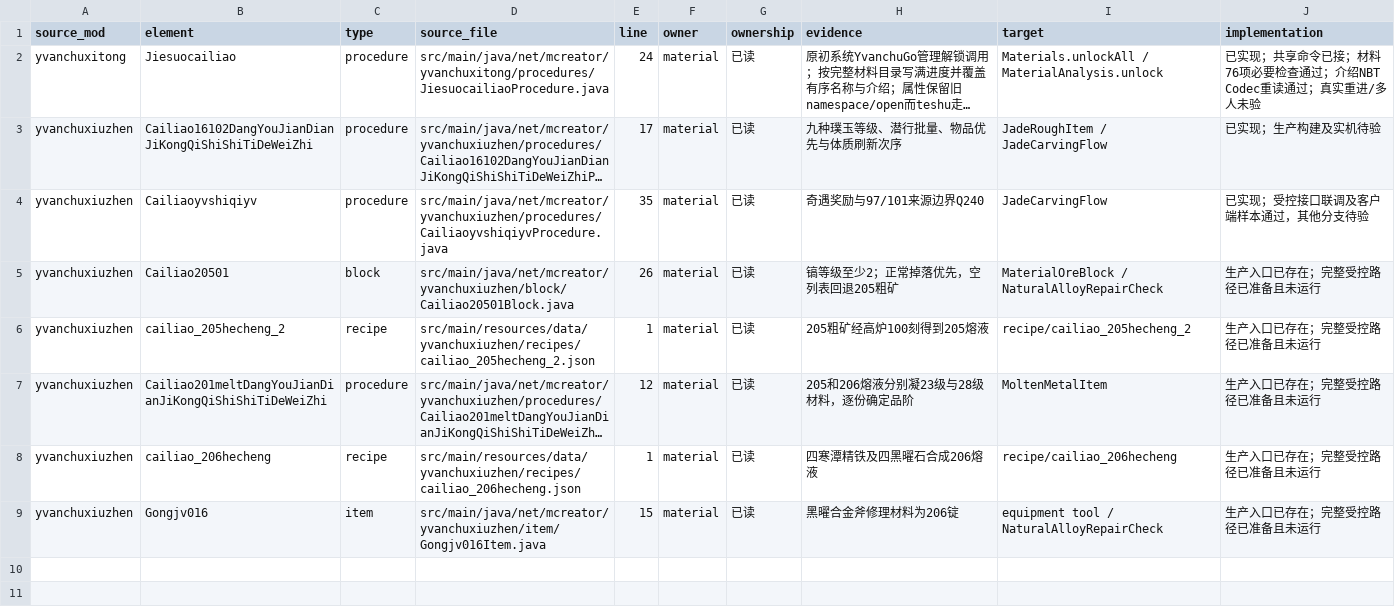
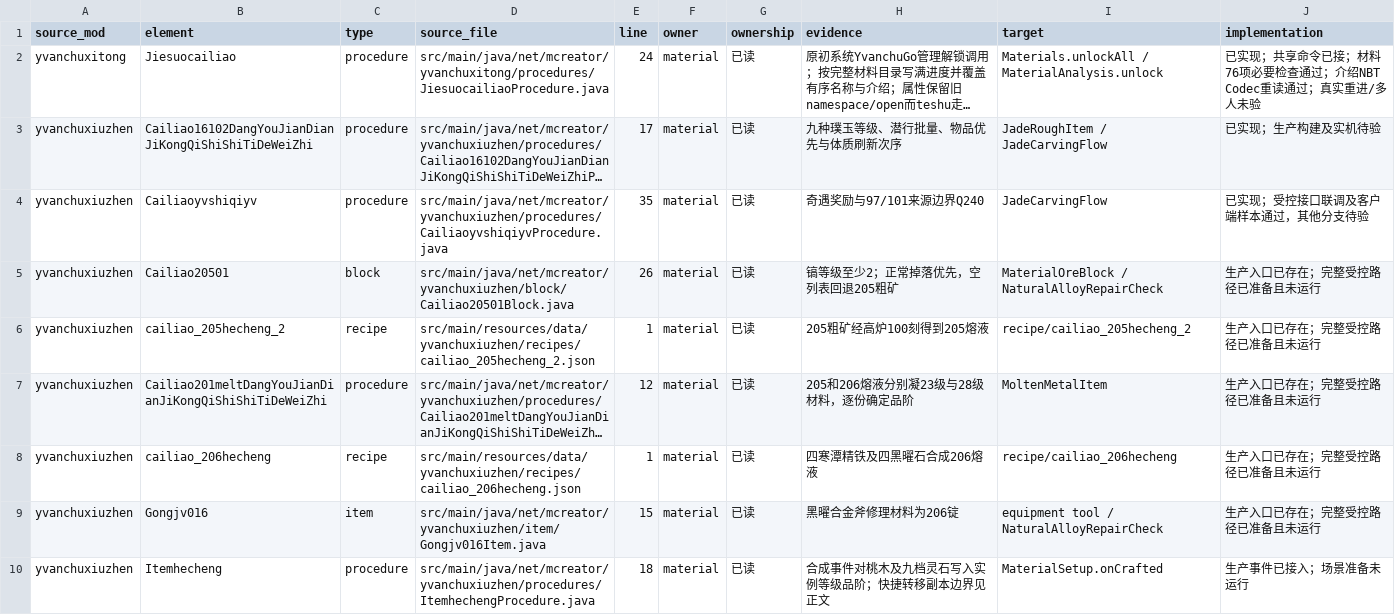
Before and after one commit to Shane77ly/yvanchuxiuzhen-1.21.1, a CSV file: docs/systems/material/ledger/source-evidence.csv, drawn as a sheet; long unchanged cells end in ….

Commit message:
fix(material): restore crafted material instance data

```diff
--- a/docs/systems/material/ledger/source-evidence.csv
+++ b/docs/systems/material/ledger/source-evidence.csv
@@ -9 +9,2 @@ yvanchuxiuzhen,cailiao_206hecheng,recipe,src/main/resources/data/yvanchuxiuzhen/
 yvanchuxiuzhen,Gongjv016,item,src/main/java/net/mcreator/yvanchuxiuzhen/item/Gongjv016Item.java,15,material,已读,黑曜合金斧修理材料为206锭,equipment tool / NaturalAlloyRepairCheck,生产入口已存在；完整受控路径已准备且未运行
+yvanchuxiuzhen,Itemhecheng,procedure,src/main/java/net/mcreator/yvanchuxiuzhen/procedures/ItemhechengProcedure.java,18,material,已读,合成事件对桃木及九档灵石写入实例等级品阶；快捷转移副本边界见正文,MaterialSetup.onCrafted,生产事件已接入；场景准备未运行
```
Also changed, not shown: docs/systems/material/ledger/content.csv, 6 other files.
